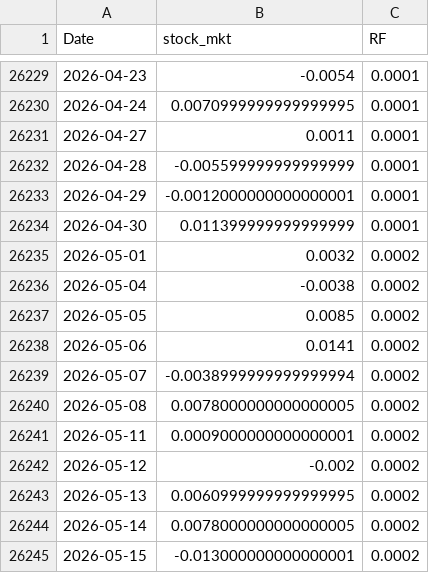
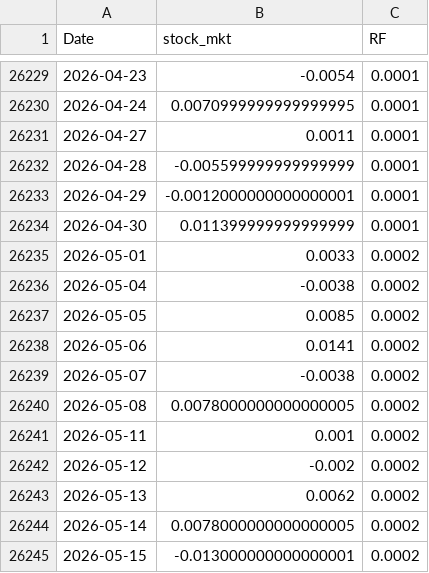
Before and after one commit to birjusuketupatel/trend, a CSV file: data/us_stocks.csv, drawn as a sheet; only a part is shown, gaps mark what is left out; the diff covers the shown part only.

```diff
--- a/data/us_stocks.csv
+++ b/data/us_stocks.csv
@@ -26234,3 +26234,3 @@ Date,stock_mkt,RF
 2026-04-30,0.011399999999999999,0.0001
-2026-05-01,0.0032,0.0002
+2026-05-01,0.0033,0.0002
 2026-05-04,-0.0038,0.0002
@@ -26238,7 +26238,7 @@ Date,stock_mkt,RF
 2026-05-06,0.0141,0.0002
-2026-05-07,-0.0038999999999999994,0.0002
+2026-05-07,-0.0038,0.0002
 2026-05-08,0.0078000000000000005,0.0002
-2026-05-11,0.0009000000000000001,0.0002
+2026-05-11,0.001,0.0002
 2026-05-12,-0.002,0.0002
-2026-05-13,0.0060999999999999995,0.0002
+2026-05-13,0.0062,0.0002
 2026-05-14,0.0078000000000000005,0.0002
```
Also changed, not shown: 21 added rows and 1 edited cell elsewhere in this file, 3 other files.
